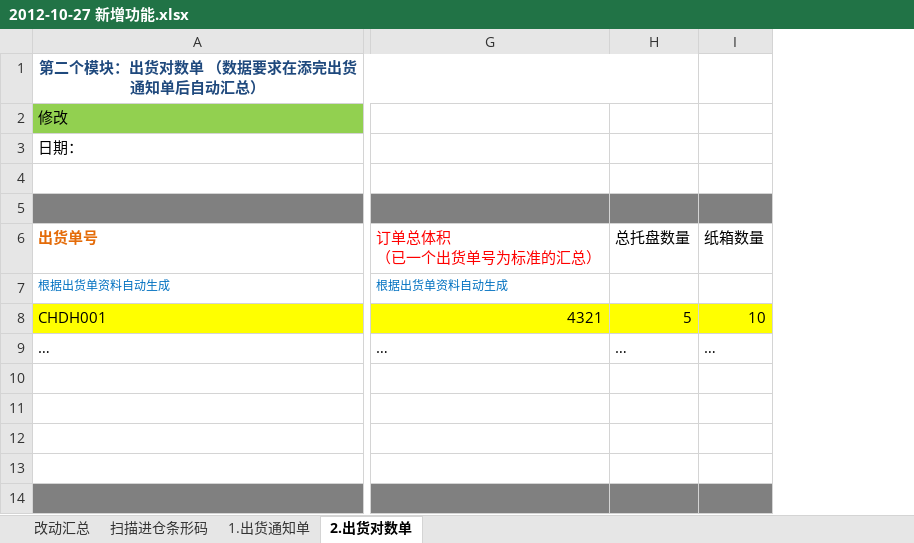
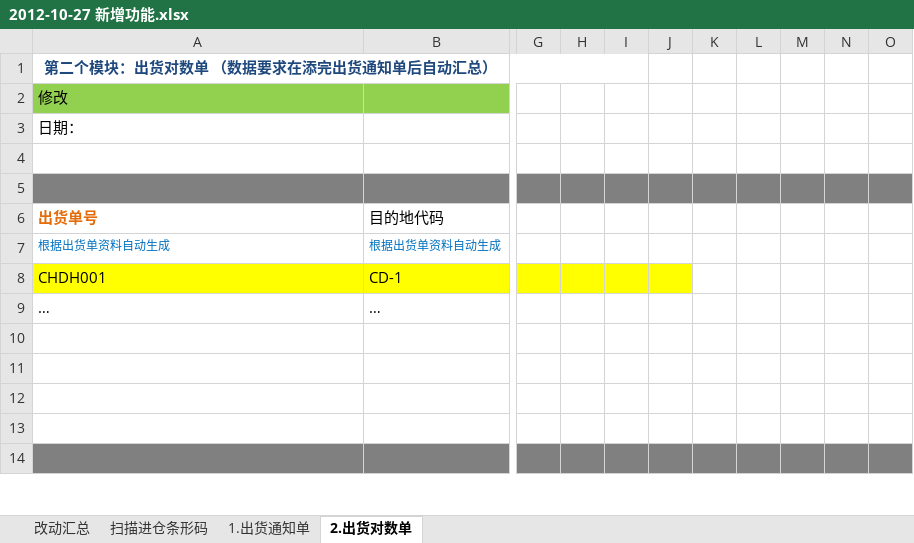
Before and after one commit to ZhangUranus/partner-fq, an Excel workbook: hot-deploy/partner/document/2012-10-27 新增功能.xlsx, sheet 2.出货对数单, drawn as a sheet; only a part is shown, gaps mark what is left out; values as stored, in another font and other column widths than the file's, no borders; removed rows and columns are numbered as before the commit, all else as after; rows hold the shown columns only; ↵ is a line break in a cell; the diff covers the shown part only; the diff names each change by its address in the sheet, - before the commit and + after, or states it on an @@ line.

```diff
--- a/hot-deploy/partner/document/2012-10-27 新增功能.xlsx (sheet 2.出货对数单)
+++ b/hot-deploy/partner/document/2012-10-27 新增功能.xlsx (sheet 2.出货对数单)
+column B, row 7: 根据出货单资料自动生成; row 9: …
+column G, empty
+column H, empty
+column I, empty
+column J, empty
+column K, empty
+column L, empty
+column M, empty
+column N, empty
+column O, empty
-column G, row 7: 根据出货单资料自动生成; row 9: …
-column H, row 9: …
-column I, row 9: …
-A1:H1 merged
+A1:I1 merged
-row 6: 出货单号 | 订单总体积 ↵ （已一个出货单号为标准的汇总） | 总托盘数量 | 纸箱数量
+row 6: 出货单号 | 目的地代码
-row 8: CHDH001 | 4321 | 5 | 10
+row 8: CHDH001 | CD-1
```
Also changed, not shown: 2 added rows, 1 removed row, 3 added columns, 14 edited cells and cell formats elsewhere in this sheet.
